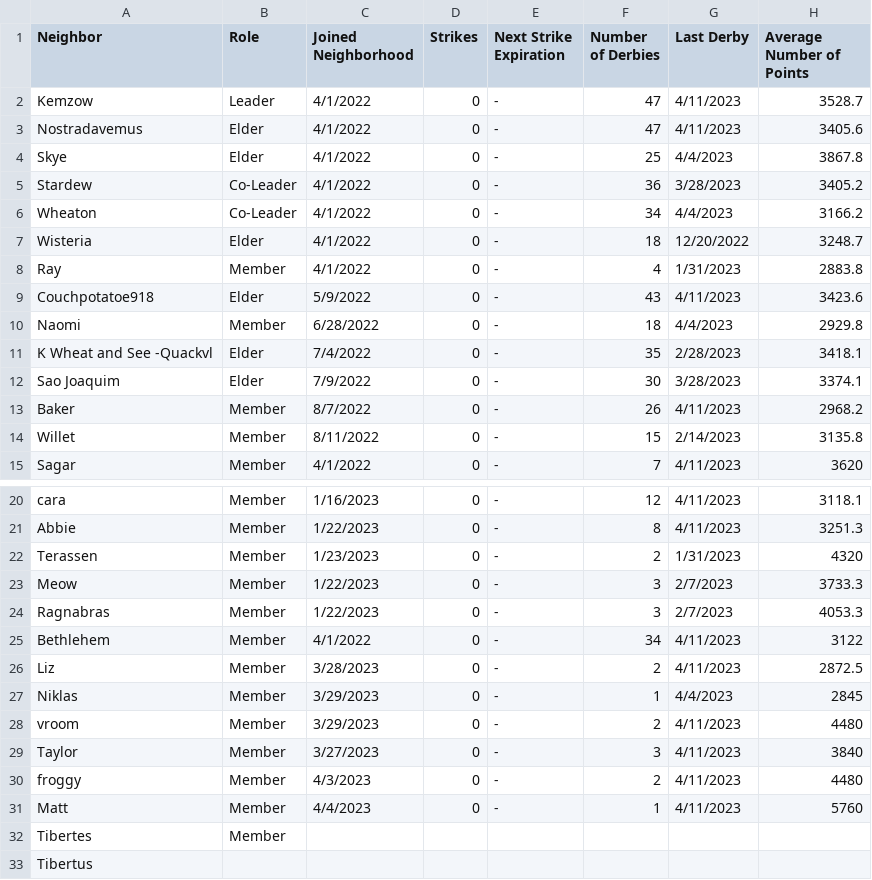
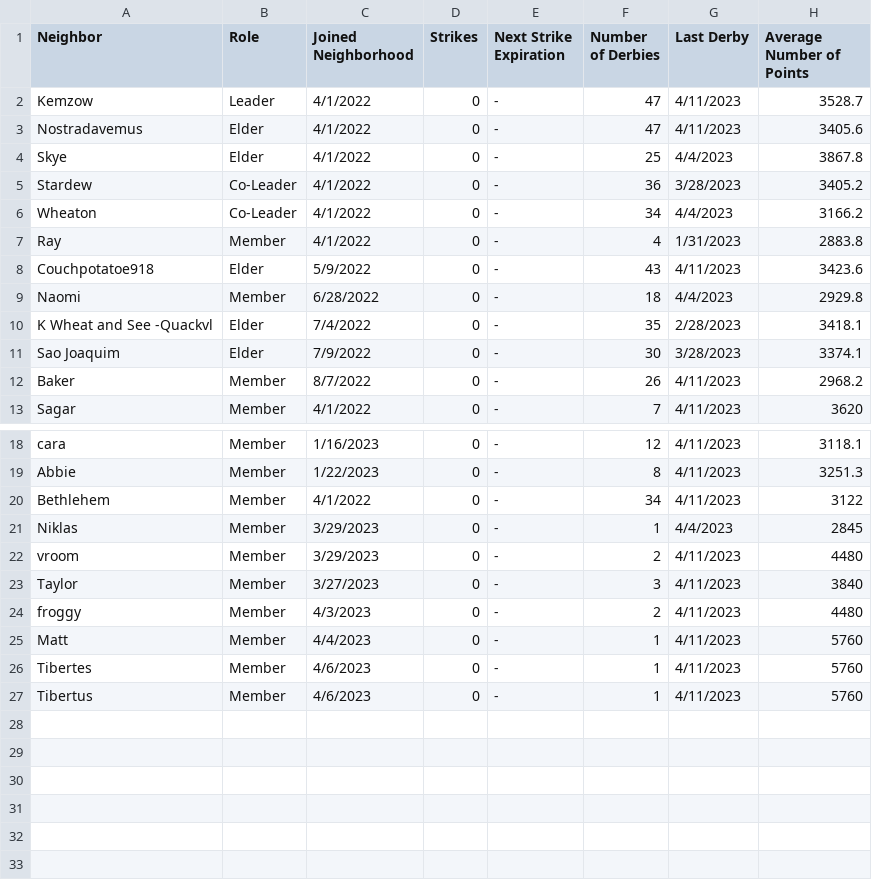
Before and after one commit to azuremeadows/azuremeadows.github.io, a CSV file: docs/_data/memberStats.csv, drawn as a sheet; only a part is shown, gaps mark what is left out.

Commit message:
Commit from GitHub Actions (Fetch CSV Data)

```diff
--- a/docs/_data/memberStats.csv
+++ b/docs/_data/memberStats.csv
@@ -6,3 +6,2 @@
 "Wheaton","Co-Leader","4/1/2022","0","-","34","4/4/2023","3166.2"
-"Wisteria","Elder","4/1/2022","0","-","18","12/20/2022","3248.7"
 "Ray","Member","4/1/2022","0","-","4","1/31/2023","2883.8"
@@ -13,3 +12,2 @@
 "Baker","Member","8/7/2022","0","-","26","4/11/2023","2968.2"
-"Willet","Member","8/11/2022","0","-","15","2/14/2023","3135.8"
 "Sagar","Member","4/1/2022","0","-","7","4/11/2023","3620"
@@ -21,7 +19,3 @@
 "Abbie","Member","1/22/2023","0","-","8","4/11/2023","3251.3"
-"Terassen","Member","1/23/2023","0","-","2","1/31/2023","4320"
-"Meow","Member","1/22/2023","0","-","3","2/7/2023","3733.3"
-"Ragnabras","Member","1/22/2023","0","-","3","2/7/2023","4053.3"
 "Bethlehem","Member","4/1/2022","0","-","34","4/11/2023","3122"
-"Liz","Member","3/28/2023","0","-","2","4/11/2023","2872.5"
 "Niklas","Member","3/29/2023","0","-","1","4/4/2023","2845"
@@ -31,3 +25,3 @@
 "Matt","Member","4/4/2023","0","-","1","4/11/2023","5760"
-"Tibertes","Member","","","","","",""
-"Tibertus","","","","","","",""
+"Tibertes","Member","4/6/2023","0","-","1","4/11/2023","5760"
+"Tibertus","Member","4/6/2023","0","-","1","4/11/2023","5760"
```
